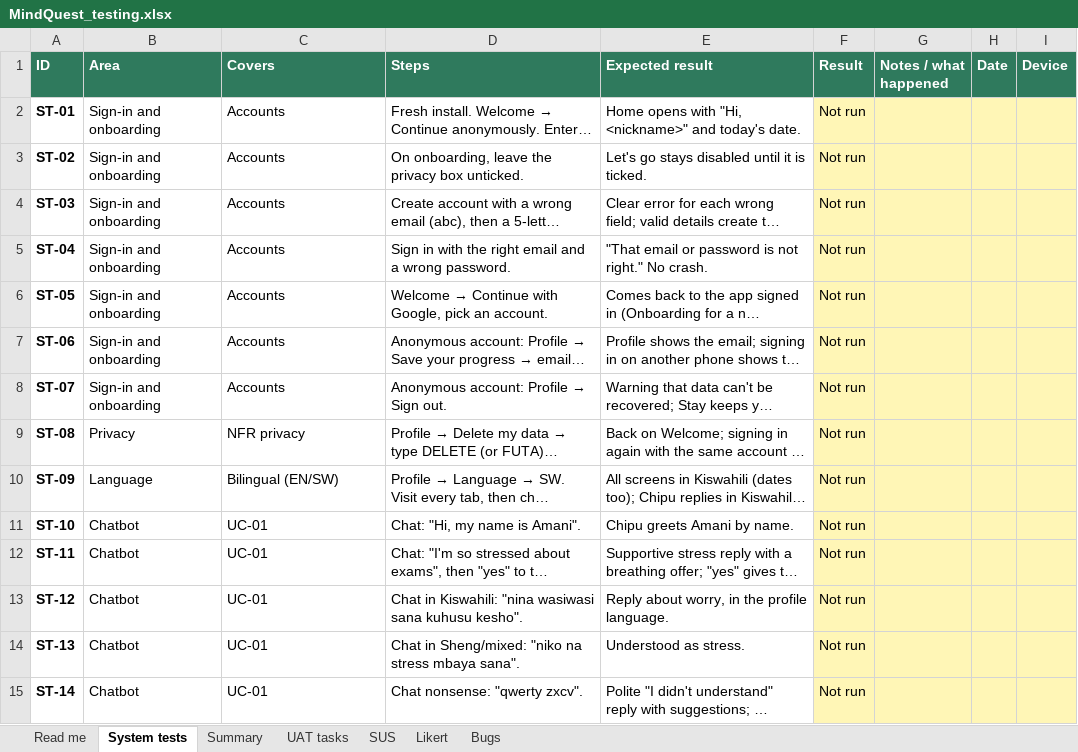
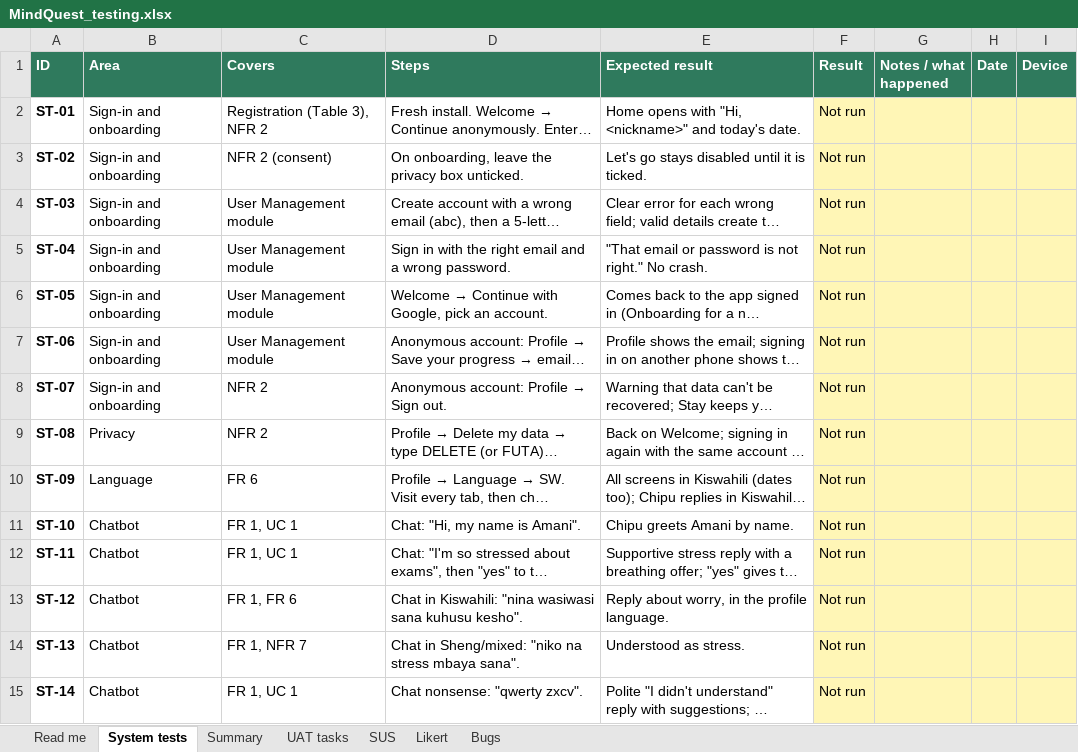
Before and after one commit to Joykan/mindquest-app, an Excel workbook: docs/testing/MindQuest_testing.xlsx, sheet System tests, drawn as a sheet; only a part is shown; long unchanged cells end in …; values as stored, in another font and other column widths than the file's, no borders; charts and pictures and conditional formats not drawn; the diff covers the shown part only; the diff names each change by its address in the sheet, - before the commit and + after, or states it on an @@ line.

Commit message:
Testing documents follow the approved proposal
- traceability.md: FR 1-7, NFR 1-7, FR-SPEC/NFR-SPEC, use cases, testing
  objectives, stack and participants mapped to the system and its tests
- Test cases use the proposal's IDs; reply-time target 2 s for 95%;
  new tests for 2G, system health, reports, age range and badge alerts
- UAT participants as in the proposal: ages 15-24 in Kisumu County,
  guardian agreement for 15-17

```diff
--- a/docs/testing/MindQuest_testing.xlsx (sheet System tests)
+++ b/docs/testing/MindQuest_testing.xlsx (sheet System tests)
-C2 (Covers): Accounts
+C2 (Covers): Registration (Table 3), NFR 2
-C3 (Covers): Accounts
+C3 (Covers): NFR 2 (consent)
-C4:C7 (Covers): Accounts
+C4:C7 (Covers): User Management module
-C8 (Covers): Accounts
+C8 (Covers): NFR 2
-C9 (Covers): NFR privacy
+C9 (Covers): NFR 2
-C10 (Covers): Bilingual (EN/SW)
+C10 (Covers): FR 6
-C11:C12 (Covers): UC-01
+C11:C12 (Covers): FR 1, UC 1
-C13 (Covers): UC-01
+C13 (Covers): FR 1, FR 6
-C14 (Covers): UC-01
+C14 (Covers): FR 1, NFR 7
-C15 (Covers): UC-01
+C15 (Covers): FR 1, UC 1
```
Also changed, not shown: 5 added rows and 36 edited cells elsewhere in this sheet, sheet Summary, sheet Read me, formulas that keep their value, 4 other files.
